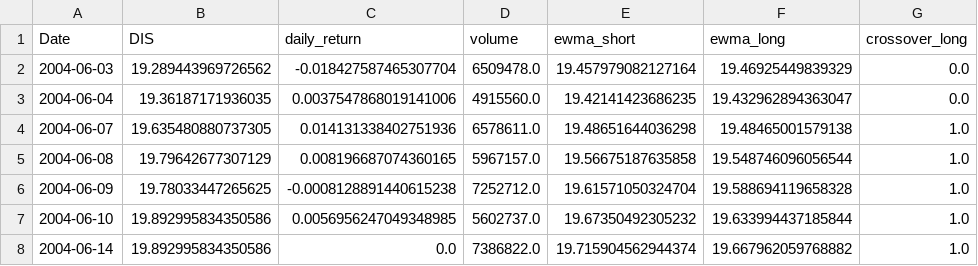
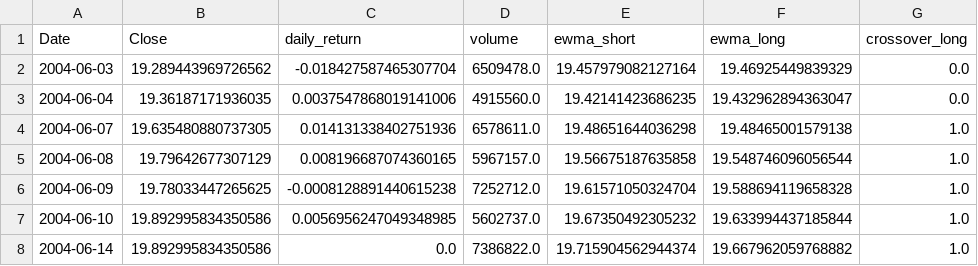
Before and after one commit to crcrawfo1/Recession_Proof_Algo_Trading, a CSV file: Data/DIS_Closing_2008.csv (was Data/Disney_Closing_2008_1.csv), drawn as a sheet; only a part is shown; the diff names each change by its address in the sheet, - before the commit and + after, or states it on an @@ line.

```diff
--- a/Data/Disney_Closing_2008_1.csv
+++ b/Data/DIS_Closing_2008.csv
-B1: DIS
+B1: Close
```
Also changed, not shown: 12 other files.
